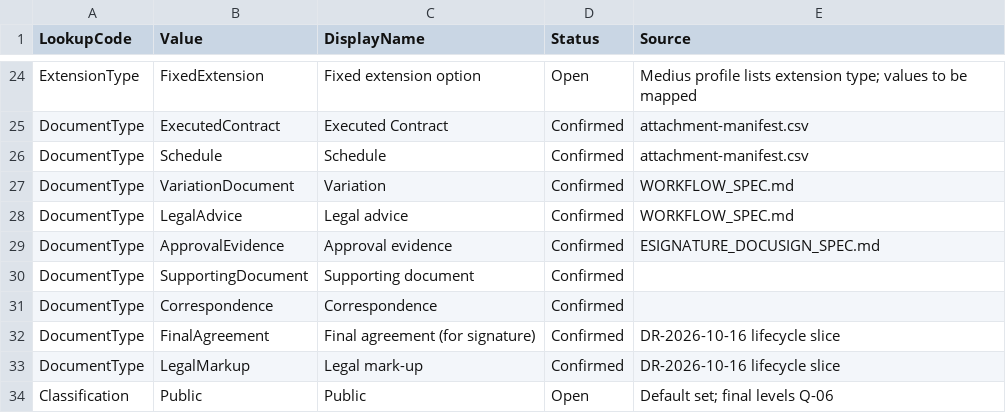
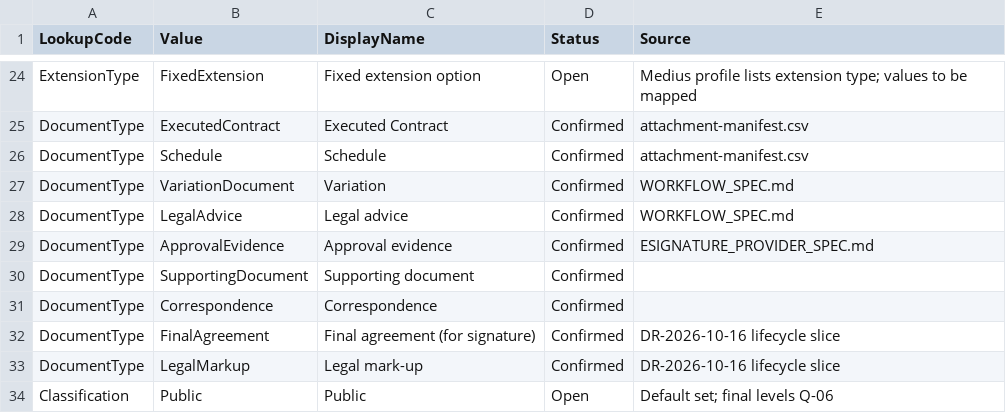
Before and after one commit to Jeffa90/ContractMGMT, a CSV file: requirements/02-reference/reference-lookups.csv, drawn as a sheet; only a part is shown, gaps mark what is left out.

```diff
--- a/requirements/02-reference/reference-lookups.csv
+++ b/requirements/02-reference/reference-lookups.csv
@@ -28,3 +28,3 @@ DocumentType,VariationDocument,Variation,Confirmed,WORKFLOW_SPEC.md
 DocumentType,LegalAdvice,Legal advice,Confirmed,WORKFLOW_SPEC.md
-DocumentType,ApprovalEvidence,Approval evidence,Confirmed,ESIGNATURE_DOCUSIGN_SPEC.md
+DocumentType,ApprovalEvidence,Approval evidence,Confirmed,ESIGNATURE_PROVIDER_SPEC.md
 DocumentType,SupportingDocument,Supporting document,Confirmed,
```
Also changed, not shown: requirements/04-workflows/guard-vocabulary.csv, 53 other files.
